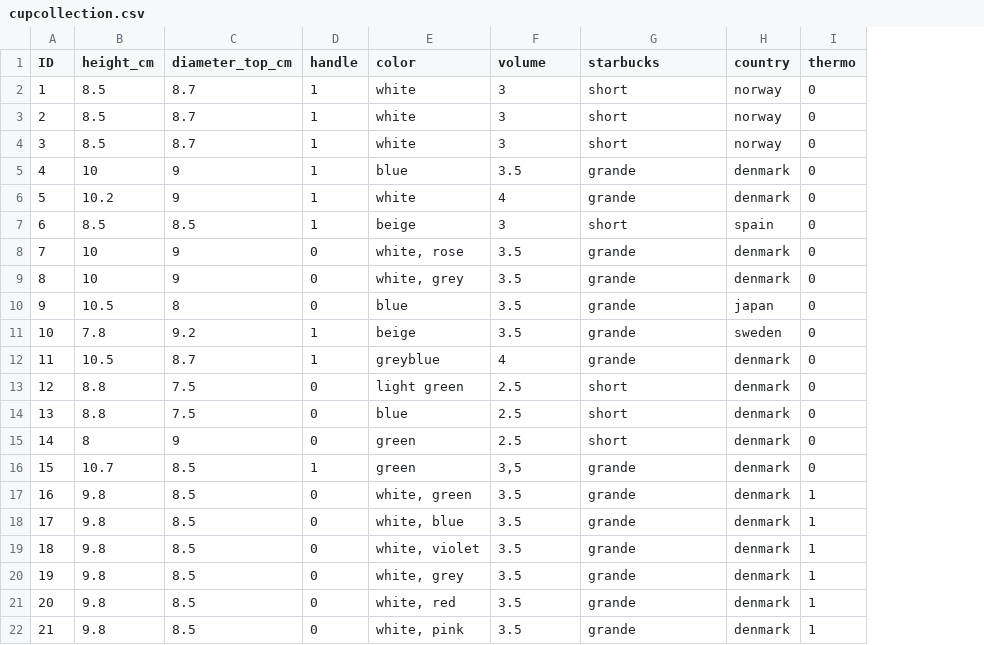
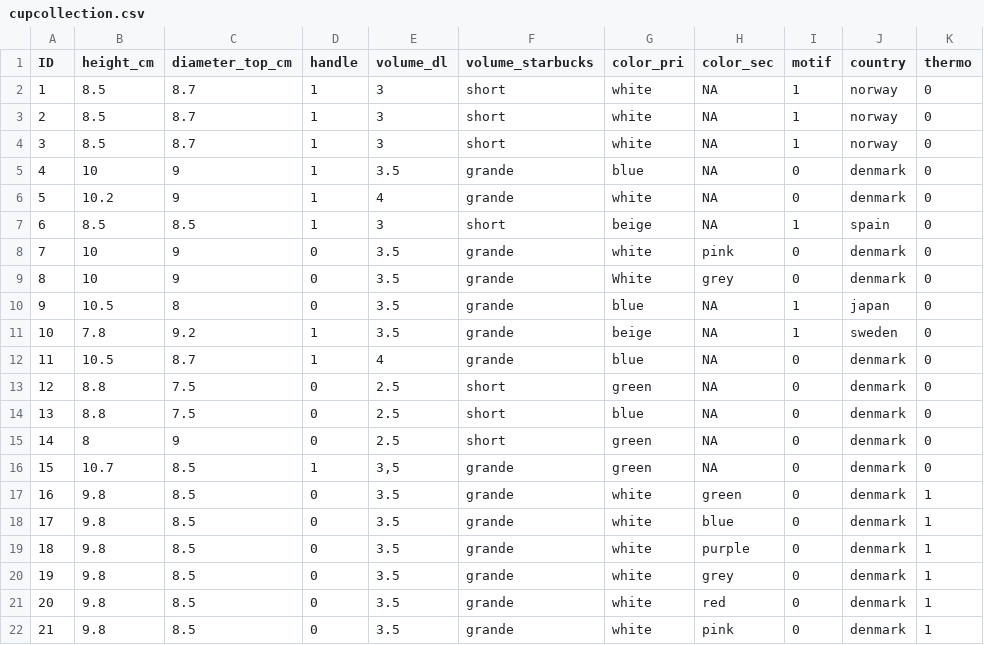
Before and after one commit to miesogaard/cupcollection, a CSV file: cupcollection.csv, drawn as a sheet; only a part is shown; removed rows and columns are numbered as before the commit, all else as after; the diff names each change by its address in the sheet, - before the commit and + after, or states it on an @@ line.

Commit message:
csv update

```diff
--- a/cupcollection.csv
+++ b/cupcollection.csv
-column E (color), rows 2-22: white | white | white | blue | white | beige | white, rose | white, grey | blue | beige | greyblue | light green | blue | green | green | white, green | white, blue | white, violet | white, grey | white, red | white, pink
+column G (color_pri), rows 2-22: white | white | white | blue | white | beige | white | White | blue | beige | blue | green | blue | green | green | white | white | white | white | white | white
+column H (color_sec), rows 2-22: NA | NA | NA | NA | NA | NA | pink | grey | NA | NA | NA | NA | NA | NA | NA | green | blue | purple | grey | red | pink
+column I (motif), rows 2-22: 1 | 1 | 1 | 0 | 0 | 1 | 0 | 0 | 1 | 1 | 0 | 0 | 0 | 0 | 0 | 0 | 0 | 0 | 0 | 0 | 0
-E1: volume
+E1: volume_dl
-F1: starbucks
+F1: volume_starbucks
```
